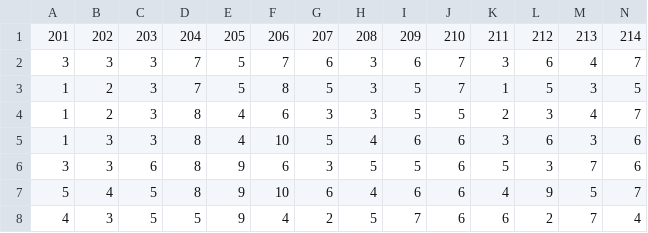
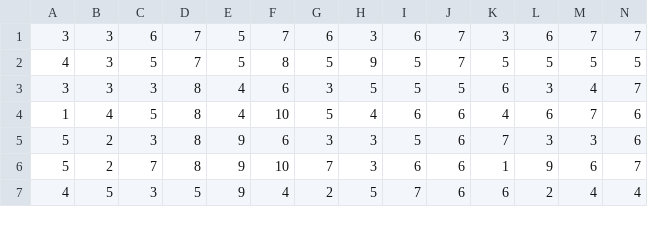
Before and after one commit to johnnyzhang295/HOME, a CSV file: support/workload.csv, drawn as a sheet; only a part is shown; removed rows and columns are numbered as before the commit, all else as after; rows hold the shown columns only; the diff covers the shown part only; the diff names each change by its address in the sheet, - before the commit and + after, or states it on an @@ line.

```diff
--- a/support/workload.csv
+++ b/support/workload.csv
-row 1: 201 | 202 | 203 | 204 | 205 | 206 | 207 | 208 | 209 | 210 | 211 | 212 | 213 | 214
-C1: 3
+C1: 6
-M1: 4
+M1: 7
-A2: 1
+A2: 4
-B2:B3: 2
+B2:B3: 3
-C2: 3
+C2: 5
-H2: 3
+H2: 9
-K2: 1
+K2: 5
-M2: 3
+M2: 5
-A3: 1
+A3: 3
-H3: 3
+H3: 5
-K3: 2
+K3: 6
-B4: 3
+B4: 4
-C4: 3
+C4: 5
-K4: 3
+K4: 4
-M4: 3
+M4: 7
-A5: 3
+A5: 5
-B5: 3
+B5: 2
-C5: 6
+C5: 3
-H5: 5
+H5: 3
-K5: 5
+K5: 7
-M5: 7
+M5: 3
-B6: 4
+B6: 2
-C6: 5
+C6: 7
-G6: 6
+G6: 7
-H6: 4
+H6: 3
-K6: 4
+K6: 1
-M6: 5
+M6: 6
-B7: 3
+B7: 5
-C7: 5
+C7: 3
-M7: 7
+M7: 4
```
Also changed, not shown: 19 edited cells elsewhere in this file, 8 other files.
